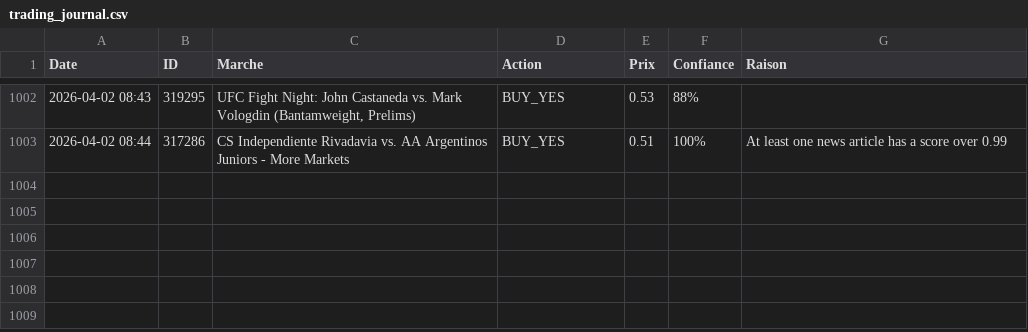
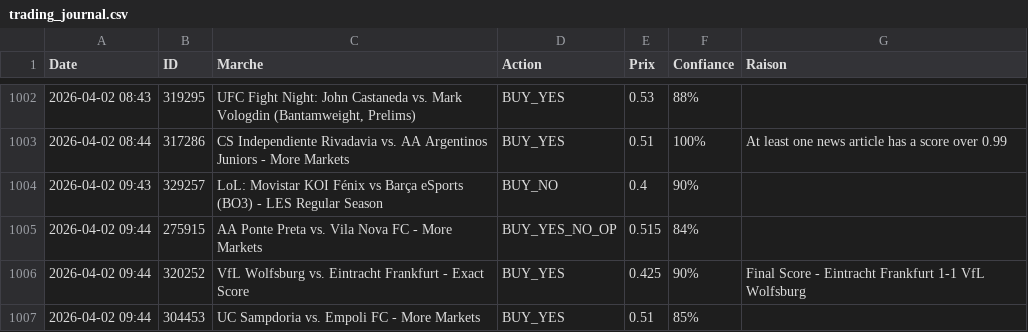
Before and after one commit to sentineloracle-lab/polymarket-scanner, a CSV file: trading_journal.csv, drawn as a sheet; only a part is shown, gaps mark what is left out; the diff names each change by its address in the sheet, - before the commit and + after, or states it on an @@ line.

Commit message:
Update trading journal [skip ci]

```diff
--- a/trading_journal.csv
+++ b/trading_journal.csv
+row 1004: 2026-04-02 09:43 | 329257 | LoL: Movistar KOI Fénix vs Barça eSports (BO3) - LES Regular Season | BUY_NO | 0.4 | 90%
+row 1005: 2026-04-02 09:44 | 275915 | AA Ponte Preta vs. Vila Nova FC - More Markets | BUY_YES_NO_OP | 0.515 | 84%
+row 1006: 2026-04-02 09:44 | 320252 | VfL Wolfsburg vs. Eintracht Frankfurt - Exact Score | BUY_YES | 0.425 | 90% | Final Score - Eintracht Frankfurt 1-1 VfL Wolfsburg
+row 1007: 2026-04-02 09:44 | 304453 | UC Sampdoria vs. Empoli FC - More Markets | BUY_YES | 0.51 | 85%
```
